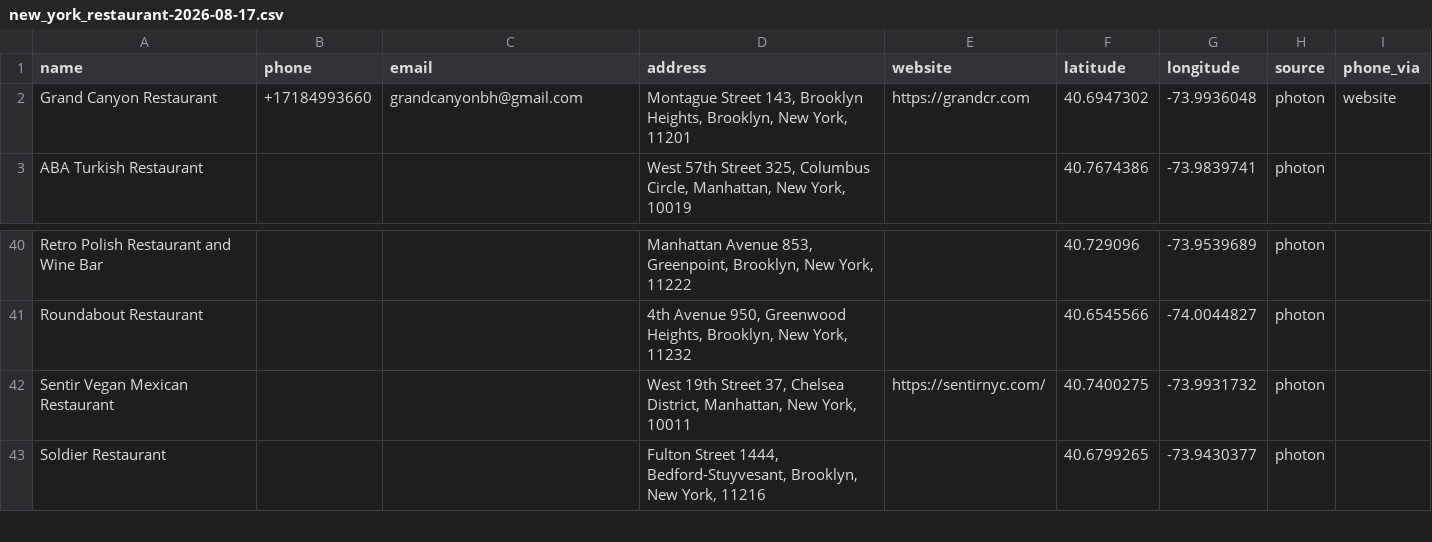
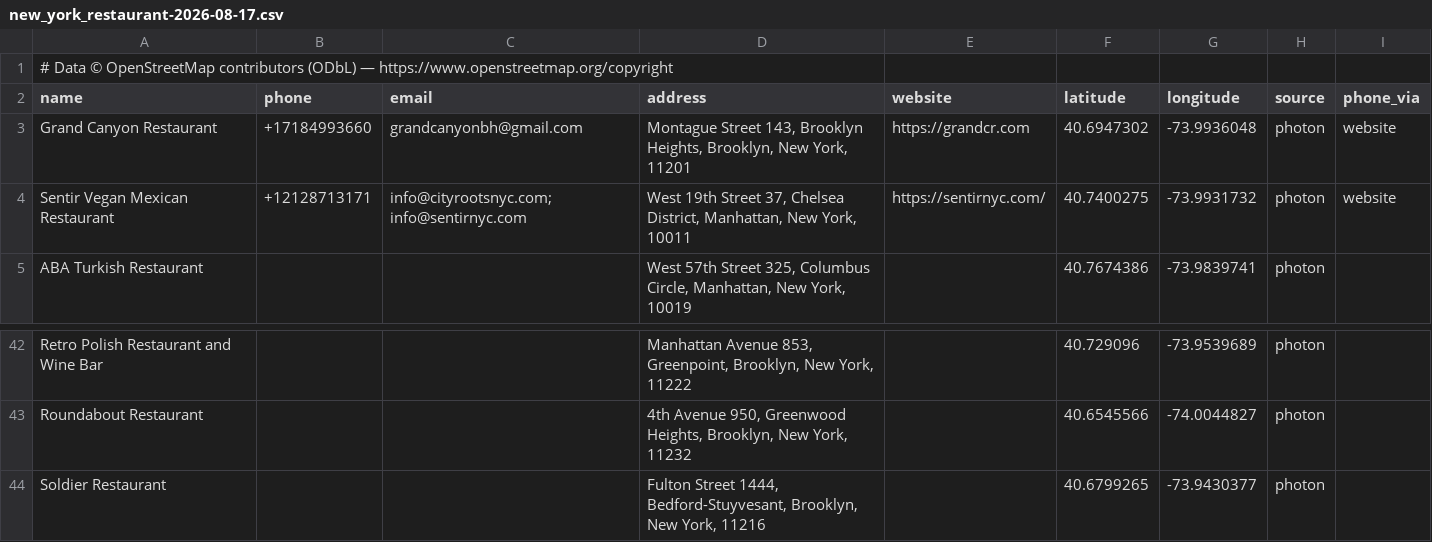
Before and after one commit to h3lllsing/Scraping-script, a CSV file: docs/leads/new_york_restaurant-2026-08-17.csv, drawn as a sheet; only a part is shown, gaps mark what is left out.

```diff
--- a/docs/leads/new_york_restaurant-2026-08-17.csv
+++ b/docs/leads/new_york_restaurant-2026-08-17.csv
@@ -1,3 +1,5 @@
+# Data © OpenStreetMap contributors (ODbL) — https://www.openstreetmap.org/copyright
 name,phone,email,address,website,latitude,longitude,source,phone_via
 Grand Canyon Restaurant,+17184993660,grandcanyonbh@gmail.com,"Montague Street 143, Brooklyn Heights, Brooklyn, New York, 11201",https://grandcr.com,40.6947302,-73.9936048,photon,website
+Sentir Vegan Mexican Restaurant,+12128713171,info@cityrootsnyc.com; info@sentirnyc.com,"West 19th Street 37, Chelsea District, Manhattan, New York, 10011",https://sentirnyc.com/,40.7400275,-73.9931732,photon,website
 ABA Turkish Restaurant,,,"West 57th Street 325, Columbus Circle, Manhattan, New York, 10019",,40.7674386,-73.9839741,photon,
@@ -41,3 +43,2 @@ Retro Polish Restaurant and Wine Bar,,,"Manhattan Avenue 853, Greenpoint, Brookl
 Roundabout Restaurant,,,"4th Avenue 950, Greenwood Heights, Brooklyn, New York, 11232",,40.6545566,-74.0044827,photon,
-Sentir Vegan Mexican Restaurant,,,"West 19th Street 37, Chelsea District, Manhattan, New York, 10011",https://sentirnyc.com/,40.7400275,-73.9931732,photon,
 Soldier Restaurant,,,"Fulton Street 1444, Bedford-Stuyvesant, Brooklyn, New York, 11216",,40.6799265,-73.9430377,photon,
```
Also changed, not shown: docs/leads/berlin_restaurant-2026-08-17.csv, docs/leads/london_dentist-2026-08-17.csv, 10 other files.
